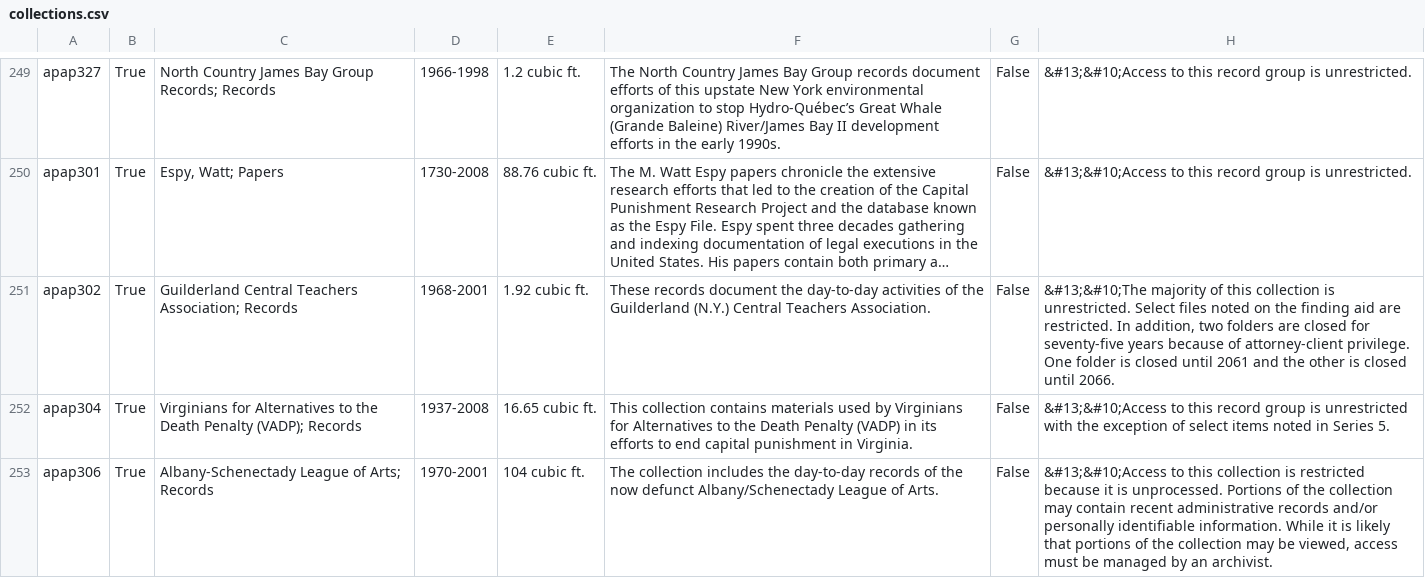
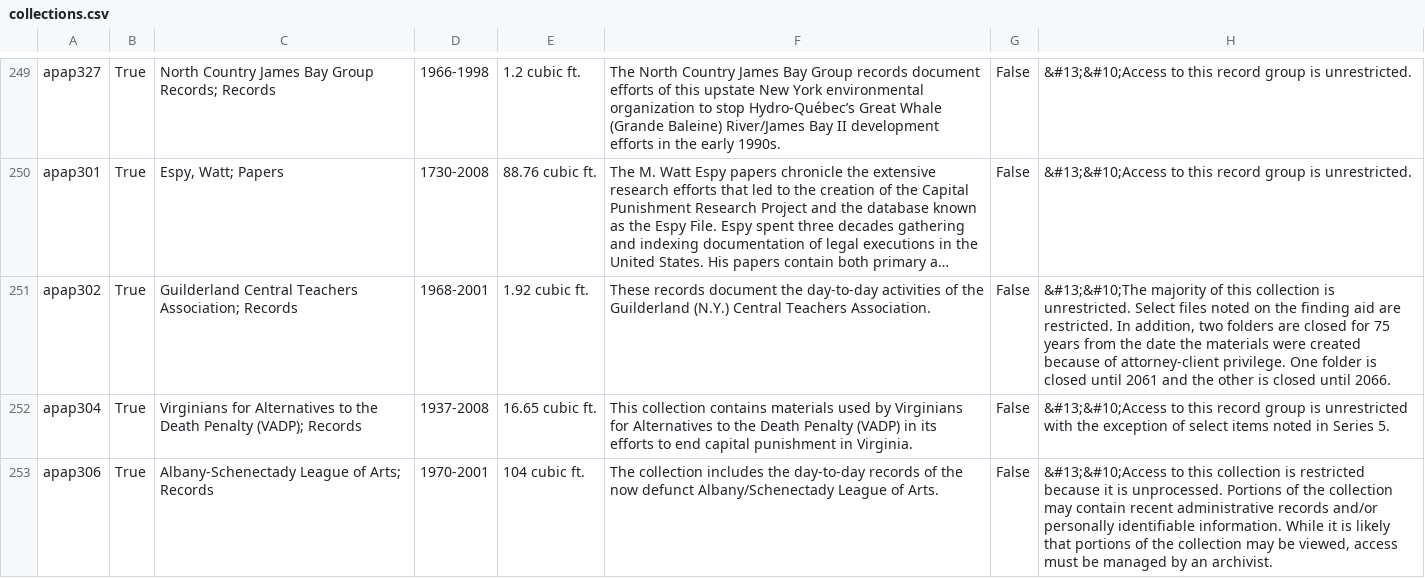
Before and after one commit to UAlbanyArchives/collections, a CSV file: staticData/collections.csv, drawn as a sheet; only a part is shown, gaps mark what is left out; long unchanged cells end in …; the diff names each change by its address in the sheet, - before the commit and + after, or states it on an @@ line.

Commit message:
modified collections exported from ArchivesSpace

```diff
--- a/staticData/collections.csv
+++ b/staticData/collections.csv
-H251: …closed for seventy-five years because of…
+H251: …closed for 75 years from the date the materials were created because of…
```
Also changed, not shown: staticData/subjects.csv, 6 other files.
